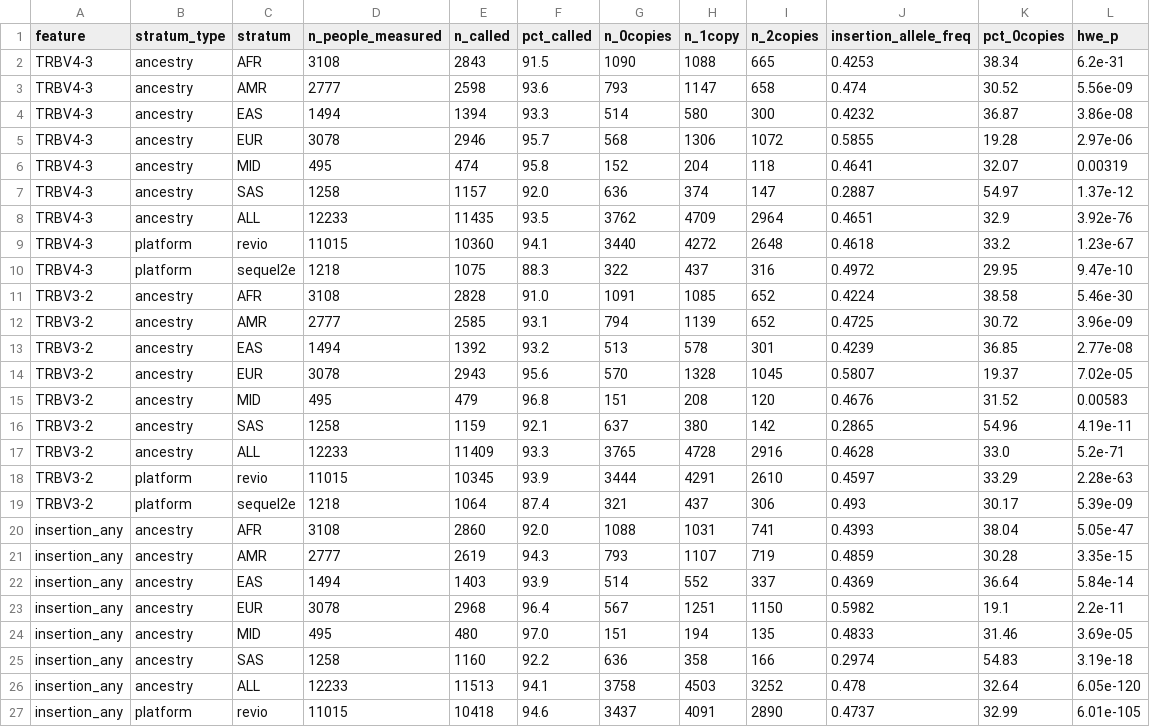
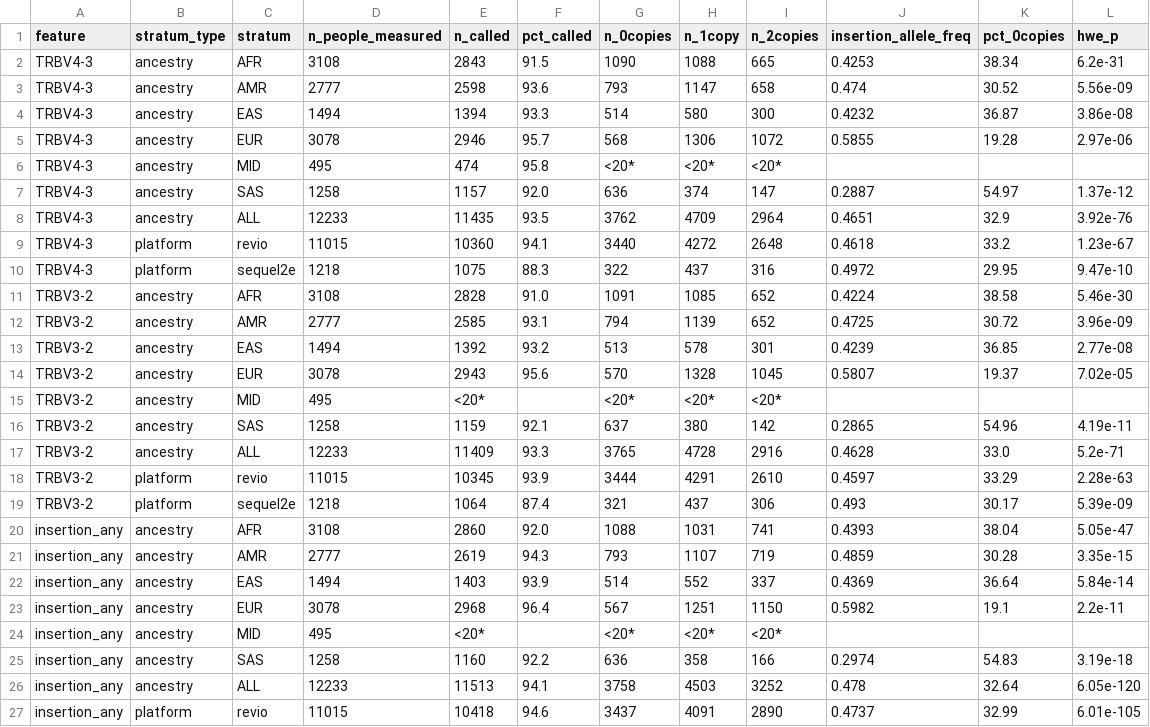
Before and after one commit to marcserranos/pilot-validation, a TSV file: reports/hla_popgen/65_trb_assembly_genotype/reads_all/genotype_by_stratum.tsv, drawn as a sheet; only a part is shown.

```diff
--- a/reports/hla_popgen/65_trb_assembly_genotype/reads_all/genotype_by_stratum.tsv
+++ b/reports/hla_popgen/65_trb_assembly_genotype/reads_all/genotype_by_stratum.tsv
@@ -5,3 +5,3 @@ TRBV4-3	ancestry	EAS	1494	1394	93.3	514	580	300	0.4232	36.87	3.86e-08
 TRBV4-3	ancestry	EUR	3078	2946	95.7	568	1306	1072	0.5855	19.28	2.97e-06
-TRBV4-3	ancestry	MID	495	474	95.8	152	204	118	0.4641	32.07	0.00319
+TRBV4-3	ancestry	MID	495	474	95.8	<20*	<20*	<20*			
 TRBV4-3	ancestry	SAS	1258	1157	92.0	636	374	147	0.2887	54.97	1.37e-12
@@ -14,3 +14,3 @@ TRBV3-2	ancestry	EAS	1494	1392	93.2	513	578	301	0.4239	36.85	2.77e-08
 TRBV3-2	ancestry	EUR	3078	2943	95.6	570	1328	1045	0.5807	19.37	7.02e-05
-TRBV3-2	ancestry	MID	495	479	96.8	151	208	120	0.4676	31.52	0.00583
+TRBV3-2	ancestry	MID	495	<20*		<20*	<20*	<20*			
 TRBV3-2	ancestry	SAS	1258	1159	92.1	637	380	142	0.2865	54.96	4.19e-11
@@ -23,3 +23,3 @@ insertion_any	ancestry	EAS	1494	1403	93.9	514	552	337	0.4369	36.64	5.84e-14
 insertion_any	ancestry	EUR	3078	2968	96.4	567	1251	1150	0.5982	19.1	2.2e-11
-insertion_any	ancestry	MID	495	480	97.0	151	194	135	0.4833	31.46	3.69e-05
+insertion_any	ancestry	MID	495	<20*		<20*	<20*	<20*			
 insertion_any	ancestry	SAS	1258	1160	92.2	636	358	166	0.2974	54.83	3.19e-18
```
Also changed, not shown: reports/hla_popgen/50_qc_foundation/dq_ascertainment.tsv, reports/hla_popgen/58_regional_depth/depth_summary_by_region.tsv, 35 other files.
